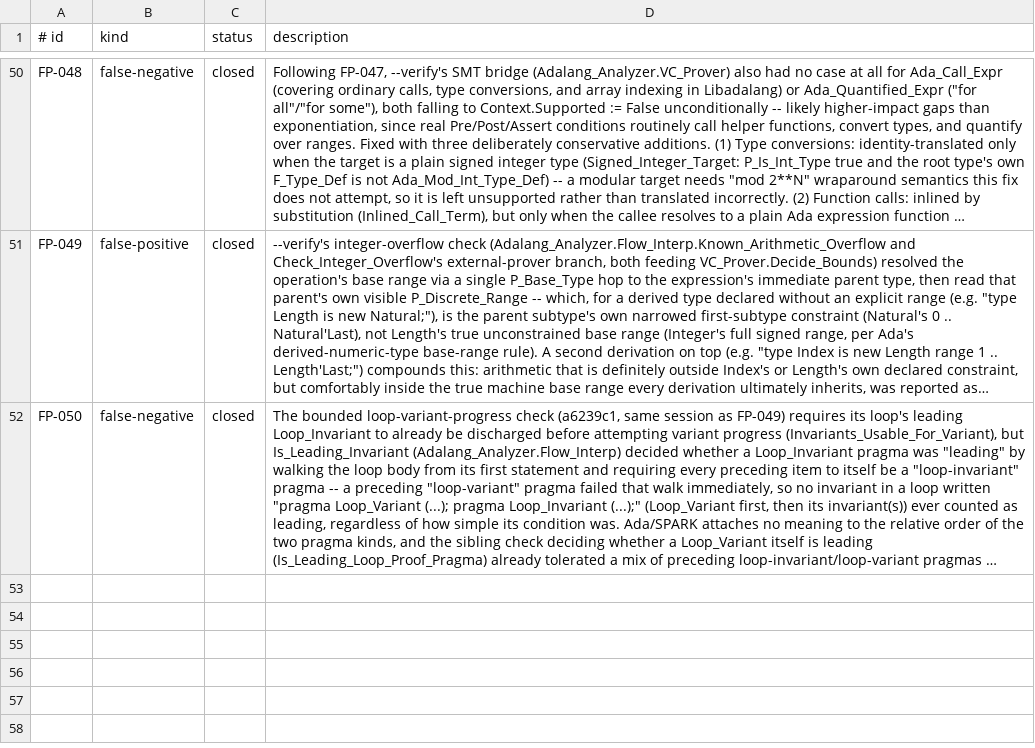
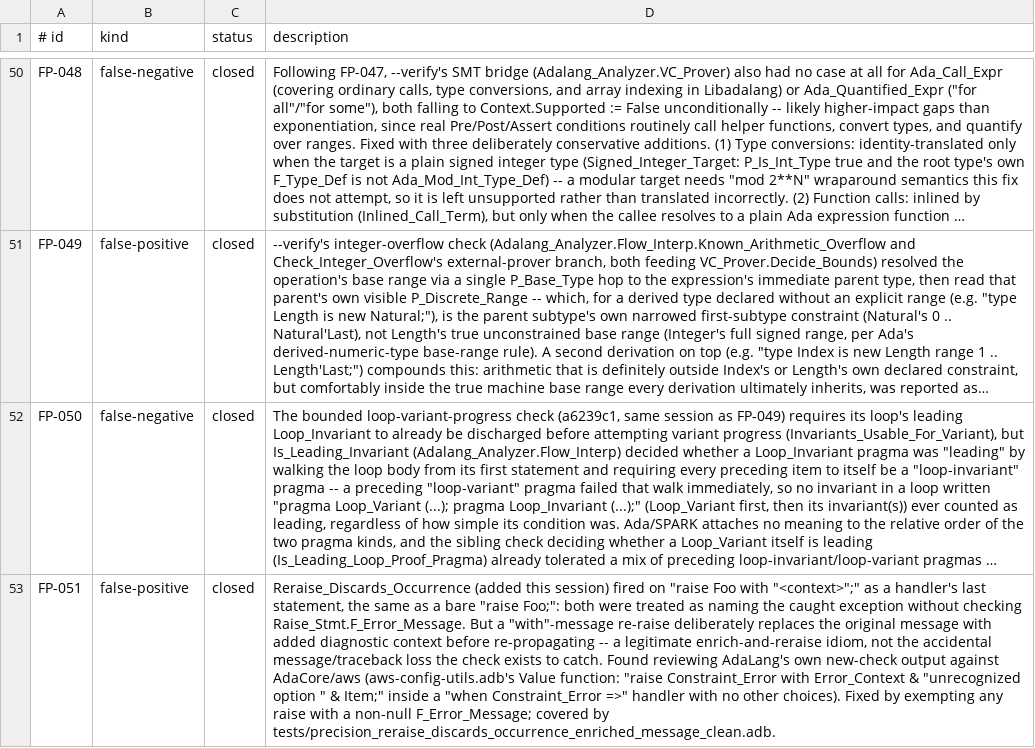
Before and after one commit to mmartign/AdaLang_Analyzer, a TSV file: quality/known_analysis_issues.tsv, drawn as a sheet; only a part is shown, gaps mark what is left out; long unchanged cells end in …; the diff names each change by its address in the sheet, - before the commit and + after, or states it on an @@ line.

Commit message:
Validate today's 10 new checks against real corpora; fix FP-051; place No_Unchecked_Access in --spark/--automotive/--do178c
Ran all ten checks added earlier today, isolated via
-checks="-*,<the ten names>", against every benchmark corpus in
benchmarks/ (seven SPARK/oracle corpora plus aws, gnatcoll, and
ada_drivers_library) -- about 950 files, no build step required beyond
what each corpus's own benchmarks/*/README.md already documents.

Nine of the ten found nothing anywhere. No_Unchecked_Access was the
exception: 48 hits, all in the three non-SPARK corpora (gnatcoll 24,
aws 21, ada_drivers_library 3) and zero in any SPARK corpus, consistent
with 'Unchecked_Access not being legal in SPARK_Mode => On code. A
sample was spot-checked directly against source; all genuine.

The run also caught Reraise_Discards_Occurrence misfiring on
aws-config-utils.adb: "raise Constraint_Error with Error_Context & "...
";" inside a "when Constraint_Error =>" handler deliberately replaces
the message with better diagnostic context before re-propagating, not
the accidental message/traceback loss the check exists to catch. Fixed
(FP-051, quality/known_analysis_issues.tsv): the check now exempts any
raise with a non-null F_Error_Message.

No_Unchecked_Access is structurally identical to two already-shipped
checks, No_Unchecked_Conversion and No_Unchecked_Deallocation: all
three flag every instance of a construct that is sometimes genuinely
necessary, not a defect pattern with a false-positive rate to tune.
Both siblings are deliberately excluded from --recommended (see the
comment on Enable_Recommended_Preset) and instead live in --spark,
--automotive, and DO-178C Level A/B. Despite the corpus signal,
No_Unchecked_Access was placed the same way as its siblings rather than
added to --recommended, to keep that established boundary intact:
added to SPARK_Rules (cli.adb), Automotive_Rules and
DO_178C_Level_AB_Rules (rules.ads), Compliance_Mapping's
Storage_And_Aliasing_Rules thematic category, both compliance matrices
(with their check-count prose updated: automotive 73->74 checks,
DO-178C 45->46), and both evidence manifests.

benchmarks/README.md records the corpus run and its findings; the
"what these benchmarks have found" table gains FP-051 as a ninth
corpus-discovered bug.

```diff
--- a/quality/known_analysis_issues.tsv
+++ b/quality/known_analysis_issues.tsv
+row 53: FP-051 | false-positive | closed | Reraise_Discards_Occurrence (added this session) fired on "raise Foo with "<context>";" as a handler's last statement, the same as a bare "raise Foo;": both were treated as naming the caught exception without checking Raise_Stmt.F_Error_Message. But a "with"-message re-raise deliberately replaces the original message with added diagnostic context before re-propagating -- a legitimate enrich-and-reraise idiom, not the accidental message/traceback loss the check exists to catch. Found reviewing AdaLang's own new-check output against AdaCore/aws (aws-config-utils.adb's Value function: "raise Constraint_Error with Error_Context & "unrecognized option " & Item;" inside a "when Constraint_Error =>" handler with no other choices). Fixed by exempting any raise with a non-null F_Error_Message; covered by tests/precision_reraise_discards_occurrence_enriched_message_clean.adb.
```
Also changed, not shown: quality/automotive_rule_evidence.tsv, quality/do178c_rule_evidence.tsv, 11 other files.
